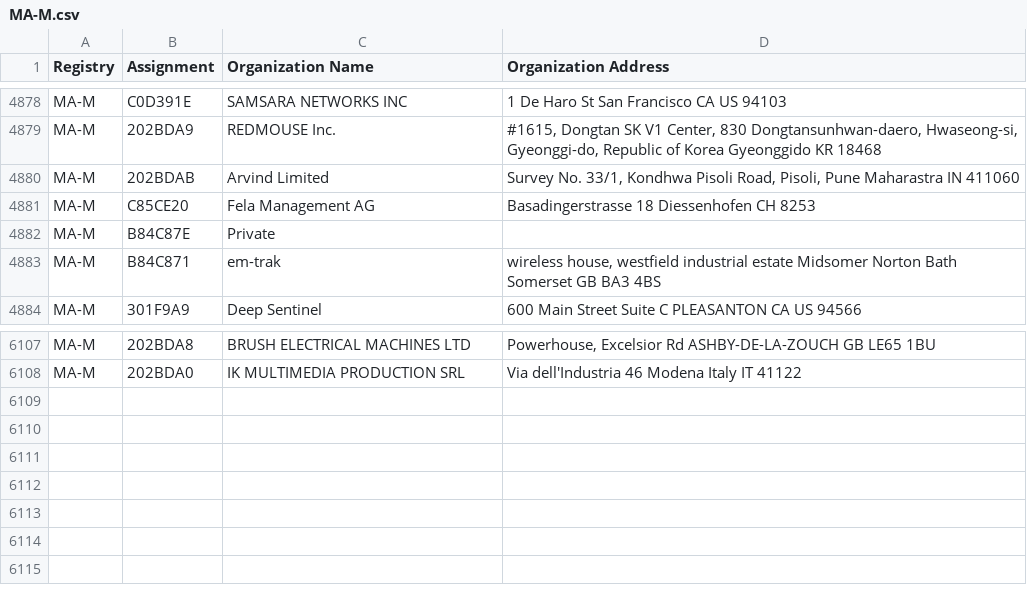
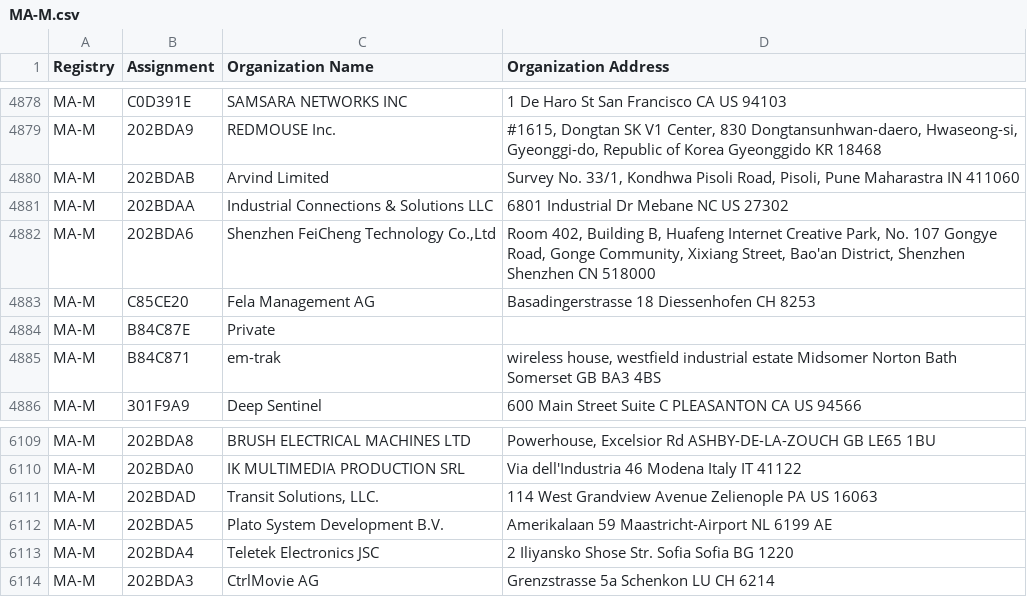
Before and after one commit to netdisco/upstream-sources, a CSV file: ieee/MA/MA-M.csv, drawn as a sheet; only a part is shown, gaps mark what is left out.

```diff
--- a/ieee/MA/MA-M.csv
+++ b/ieee/MA/MA-M.csv
@@ -4880,2 +4880,4 @@ MA-M,202BDA9,REDMOUSE Inc.,"#1615, Dongtan SK V1 Center, 830 Dongtansunhwan-daer
 MA-M,202BDAB,Arvind Limited,"Survey No. 33/1, Kondhwa Pisoli Road, Pisoli, Pune Maharastra IN 411060 "
+MA-M,202BDAA,Industrial Connections & Solutions LLC,6801 Industrial Dr Mebane NC US 27302
+MA-M,202BDA6,"Shenzhen FeiCheng Technology Co.,Ltd","Room 402, Building B, Huafeng Internet Creative Park, No. 107 Gongye Road, Gonge Community, Xixiang Street, Bao'an District, Shenzhen Shenzhen  CN 518000 "
 MA-M,C85CE20,Fela Management AG ,Basadingerstrasse 18 Diessenhofen  CH 8253
@@ -6108 +6110,5 @@ MA-M,202BDA8,BRUSH ELECTRICAL MACHINES LTD,"Powerhouse, Excelsior Rd ASHBY-DE-LA
 MA-M,202BDA0,IK MULTIMEDIA PRODUCTION SRL,Via dell'Industria 46 Modena Italy IT 41122
+MA-M,202BDAD,"Transit Solutions, LLC.",114 West Grandview Avenue Zelienople PA US 16063
+MA-M,202BDA5,Plato System Development B.V.,Amerikalaan 59 Maastricht-Airport  NL 6199 AE
+MA-M,202BDA4,Teletek Electronics JSC,2 Iliyansko Shose Str. Sofia Sofia BG 1220
+MA-M,202BDA3,CtrlMovie AG,Grenzstrasse 5a Schenkon LU CH 6214
```
Also changed, not shown: ieee/MA/MA-S.csv, 5 other files.
